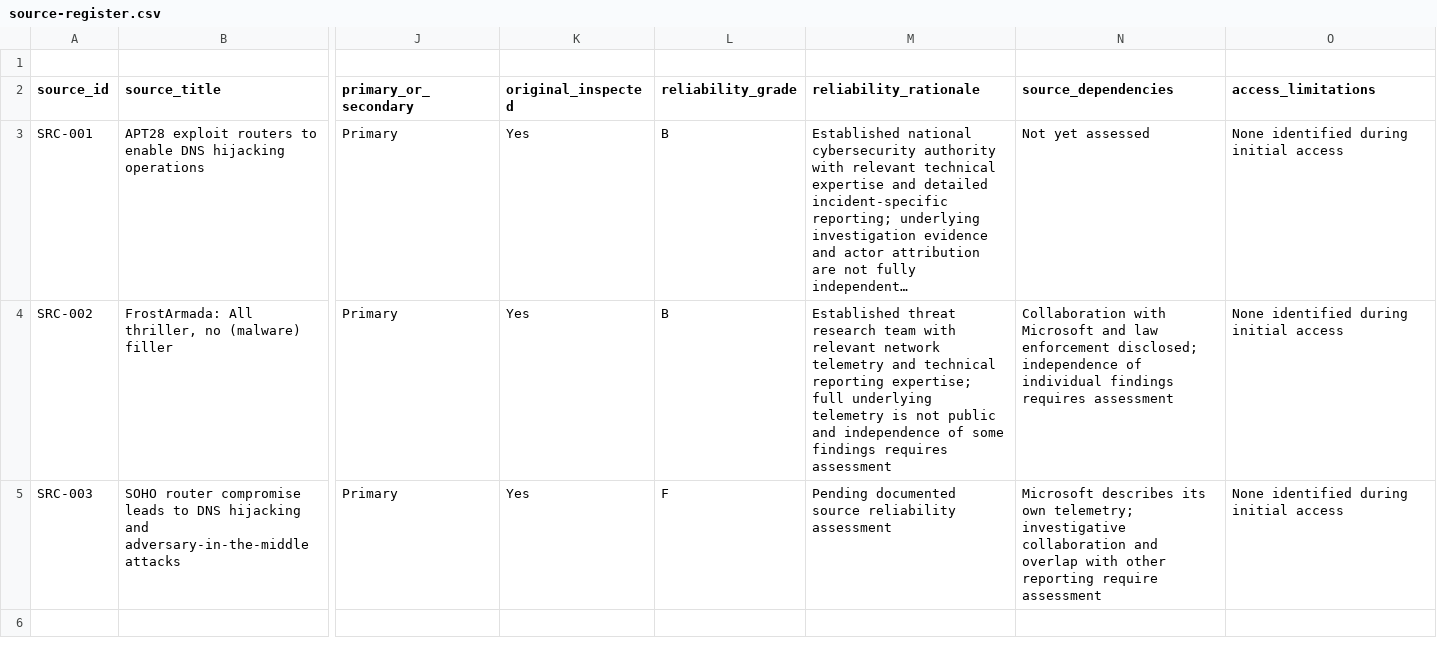
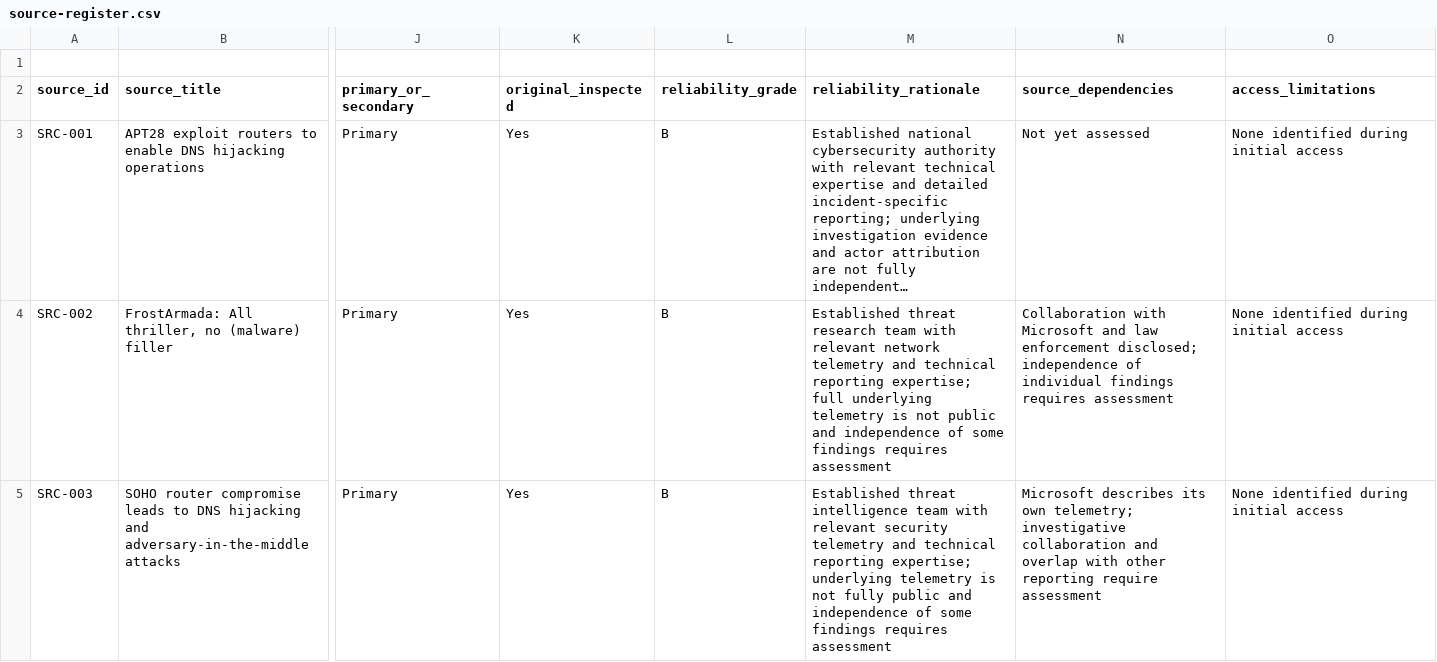
Before and after one commit to jcharcenko/russian-cyber-threat-assessment-2025-2026, a CSV file: research/source-register.csv, drawn as a sheet; only a part is shown, gaps mark what is left out; long unchanged cells end in …; the diff names each change by its address in the sheet, - before the commit and + after, or states it on an @@ line.

Commit message:
data: assess reliability of Microsoft Threat Intelligence research

```diff
--- a/research/source-register.csv
+++ b/research/source-register.csv
-L5 (reliability_grade): F
+L5 (reliability_grade): B
-M5 (reliability_rationale): Pending documented source reliability assessment
+M5 (reliability_rationale): Established threat intelligence team with relevant security telemetry and technical reporting expertise; underlying telemetry is not fully public and independence of some findings requires assessment
```
